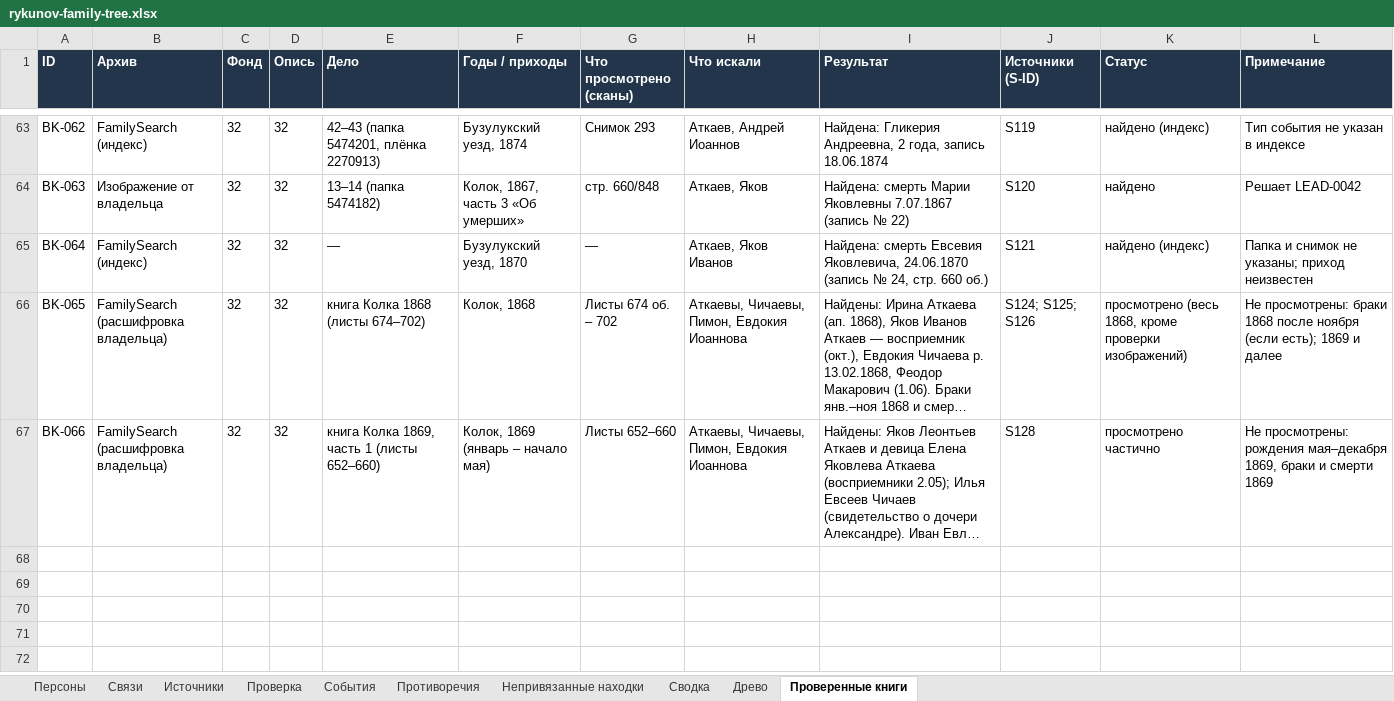
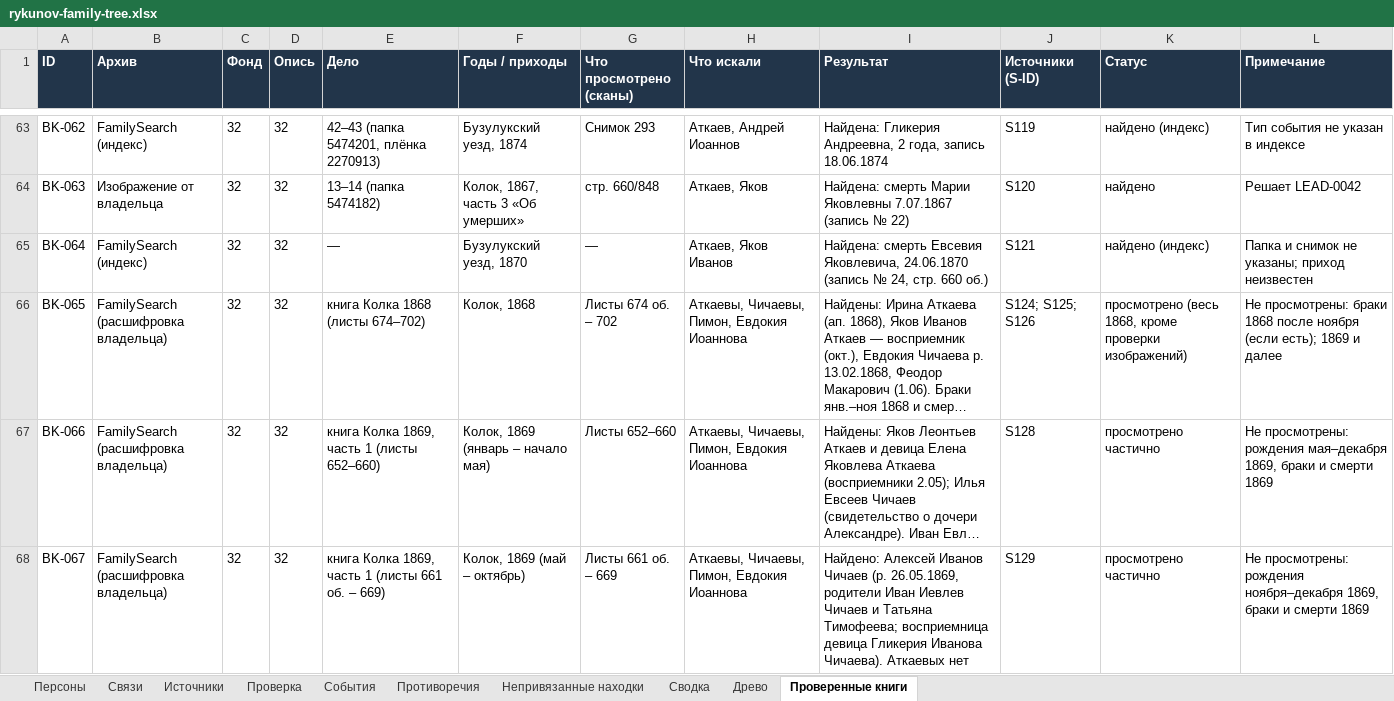
Before and after one commit to kilevoy/rykunov-family-tree, an Excel workbook: data/rykunov-family-tree.xlsx, sheet Проверенные книги, drawn as a sheet; only a part is shown, gaps mark what is left out; long unchanged cells end in …; values as stored, in another font and other column widths than the file's, no borders; the diff names each change by its address in the sheet, - before the commit and + after, or states it on an @@ line.

```diff
--- a/data/rykunov-family-tree.xlsx (sheet Проверенные книги)
+++ b/data/rykunov-family-tree.xlsx (sheet Проверенные книги)
+row 68: BK-067 | FamilySearch (расшифровка владельца) | 32 | 32 | книга Колка 1869, часть 1 (листы 661 об. – 669) | Колок, 1869 (май – октябрь) | Листы 661 об. – 669 | Аткаевы, Чичаевы, Пимон, Евдокия Иоаннова | Найдено: Алексей Иванов Чичаев (р. 26.05.1869, родители Иван Иевлев Чичаев и Татьяна Тимофеева; восприемница девица Гликерия Иванова Чичаева). Аткаевых нет | S129 | просмотрено частично | Не просмотрены: рождения ноября–декабря 1869, браки и смерти 1869
```
Also changed, not shown: sheet Связи, sheet Персоны, sheet Источники.
